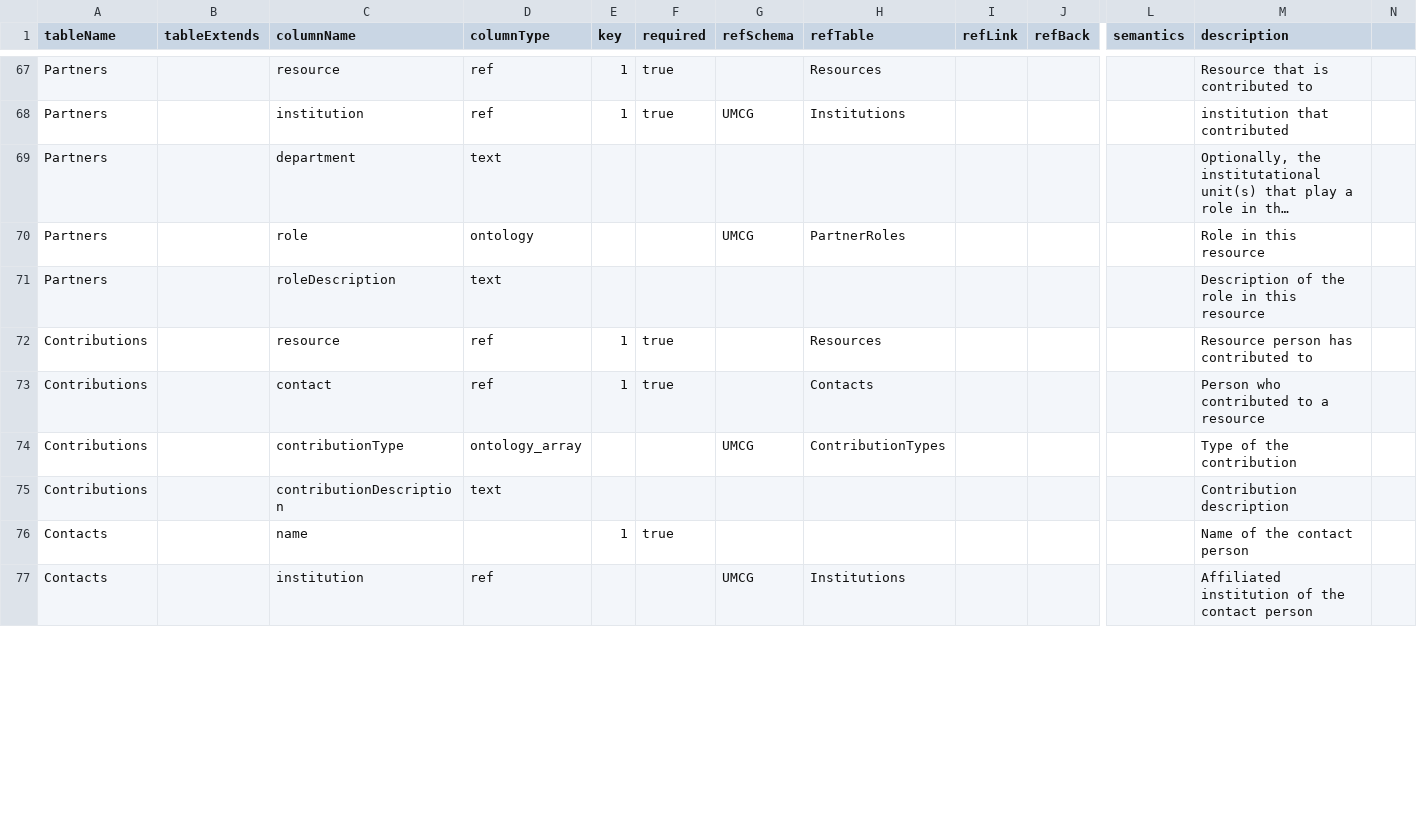
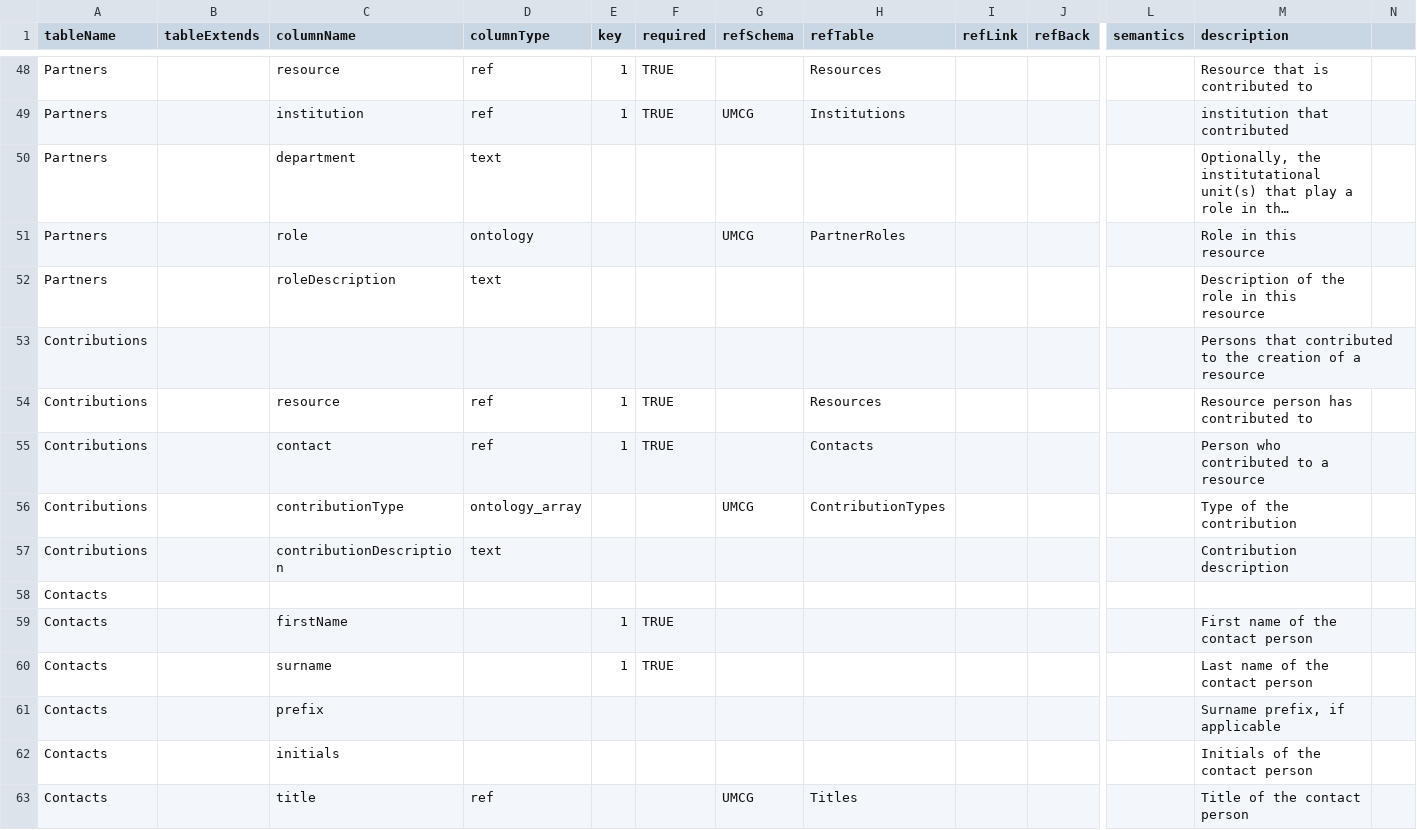
Before and after one commit to molgenis/molgenis-py-cohorts-etl, a CSV file: staging-model.csv, drawn as a sheet; only a part is shown, gaps mark what is left out; long unchanged cells end in …; addresses are those after the commit; rows hold the shown columns only; the diff covers the shown part only; the diff names each change by its address in the sheet, - before the commit and + after, or states it on an @@ line.

Commit message:
Edits to staging-molgenis.csv, include Partners in tables to copy

```diff
--- a/staging-model.csv
+++ b/staging-model.csv
-F48:F49 (required): true
+F48:F49 (required): TRUE
@@ row 6 moved to row 53: Contributions @@
-F54:F55 (required): true
+F54:F55 (required): TRUE
@@ row 2 moved to row 58: Contacts @@
+row 59: Contacts |  | firstName |  | 1 | TRUE |  |  |  |  |  | First name of the contact person
-C60 (columnName): name
+C60 (columnName): surname
-F60 (required): true
+F60 (required): TRUE
-M60 (description): Name of the contact person
+M60 (description): Last name of the contact person
+row 61: Contacts |  | prefix |  |  |  |  |  |  |  |  | Surname prefix, if applicable
+row 62: Contacts |  | initials |  |  |  |  |  |  |  |  | Initials of the contact person
-C63 (columnName): institution
+C63 (columnName): title
-H63 (refTable): Institutions
+H63 (refTable): Titles
-M63 (description): Affiliated institution of the contact person
+M63 (description): Title of the contact person
```
Also changed, not shown: 4 added rows, 23 removed rows, 5 moved rows and 28 edited cells elsewhere in this file, 8 other files.
